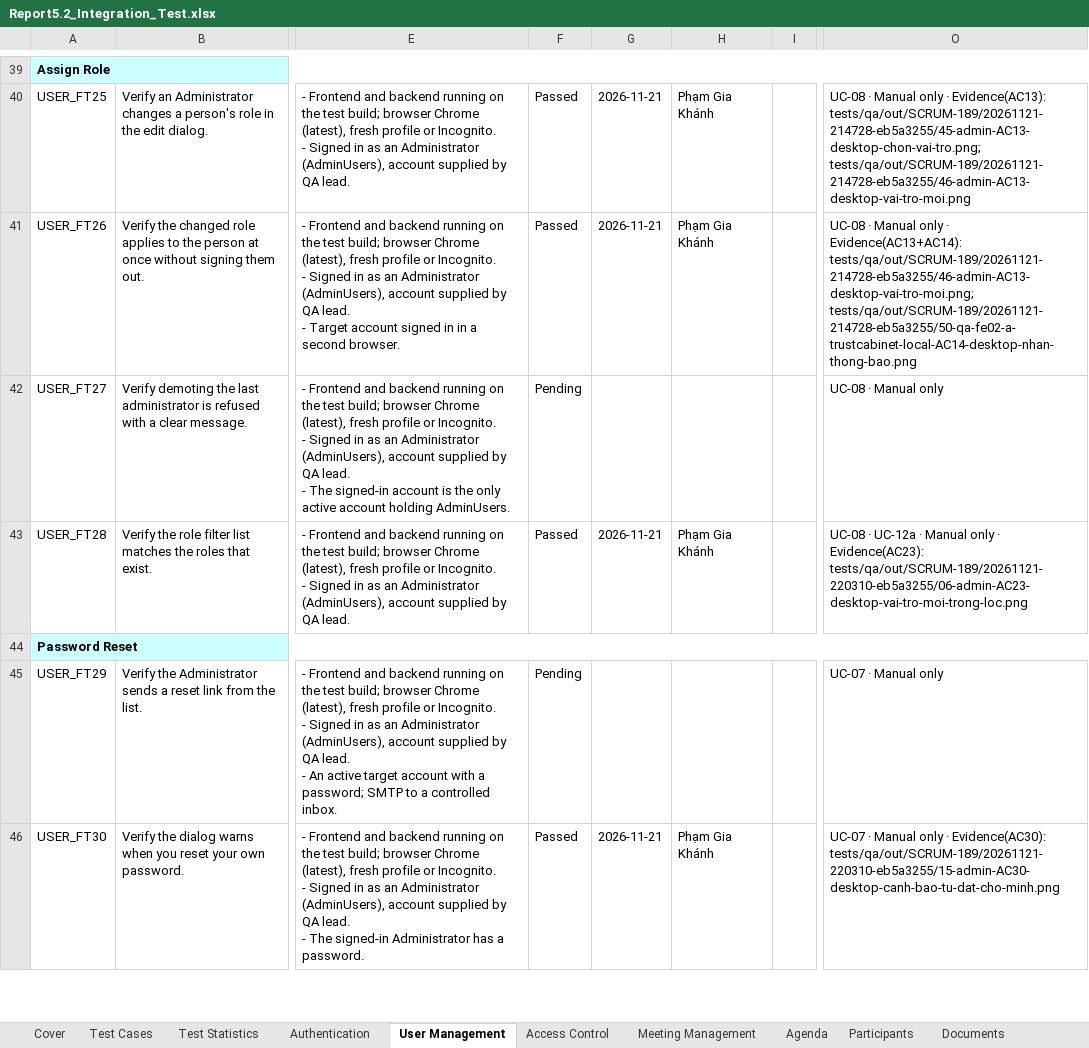
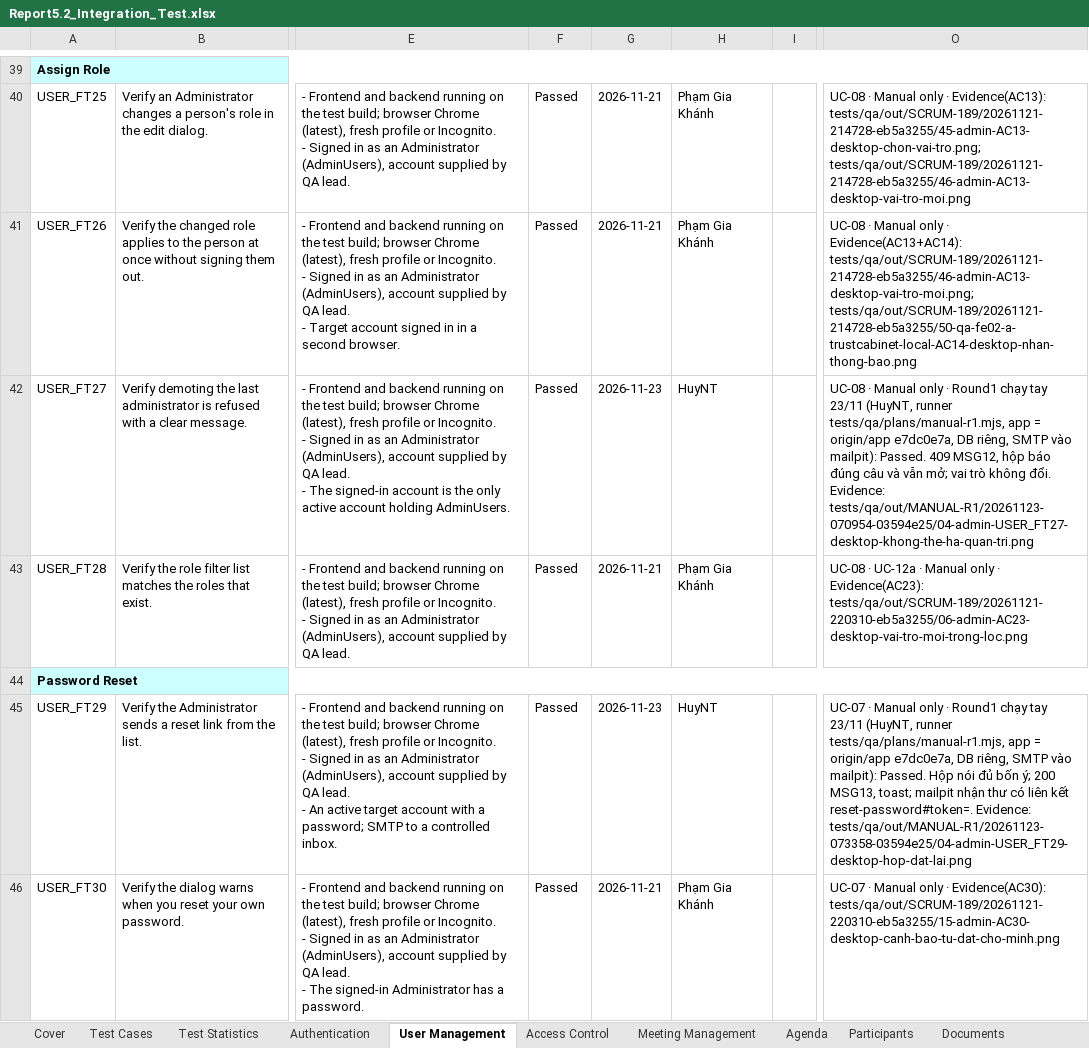
Before and after one commit to callmehai/FU-FA26-G116, an Excel workbook: docs/08-reports/test-reports/Report5.2_Integration_Test.xlsx, sheet User Management, drawn as a sheet; only a part is shown, gaps mark what is left out; values as stored, in another font and other column widths than the file's, no borders; the diff covers the shown part only; the diff names each change by its address in the sheet, - before the commit and + after, or states it on an @@ line.

```diff
--- a/docs/08-reports/test-reports/Report5.2_Integration_Test.xlsx (sheet User Management)
+++ b/docs/08-reports/test-reports/Report5.2_Integration_Test.xlsx (sheet User Management)
-F42: Pending
+F42: Passed
-G42: (empty)
+G42: 2026-11-23
-H42: (empty)
+H42: HuyNT
-O42: …Manual only
+O42: …Manual only · Round1 chạy tay 23/11 (HuyNT, runner tests/qa/plans/manual-r1.mjs, app = origin/app e7dc0e7a, DB riêng, SMTP vào mailpit): Passed. 409 MSG12, hộp báo đúng câu và vẫn mở; vai trò không đổi. Evidence: tests/qa/out/MANUAL-R1/20261123-070954-03594e25/04-admin-USER_FT27-desktop-khong-the-ha-quan-tri.png
-F45: Pending
+F45: Passed
-G45: (empty)
+G45: 2026-11-23
-H45: (empty)
+H45: HuyNT
-O45: …Manual only
+O45: …Manual only · Round1 chạy tay 23/11 (HuyNT, runner tests/qa/plans/manual-r1.mjs, app = origin/app e7dc0e7a, DB riêng, SMTP vào mailpit): Passed. Hộp nói đủ bốn ý; 200 MSG13, toast; mailpit nhận thư có liên kết reset-password#token=. Evidence: tests/qa/out/MANUAL-R1/20261123-073358-03594e25/04-admin-USER_FT29-desktop-hop-dat-lai.png
```
Also changed, not shown: 8 edited cells elsewhere in this sheet, sheet Meeting Management, sheet Minutes, sheet Authentication, sheet Recording, sheet Notifications, sheet Online Room, 5 more sheets, docs/08-reports/test-reports/Report5.2.2_Integration_Test_API_Test.xlsx, 26 other files.
